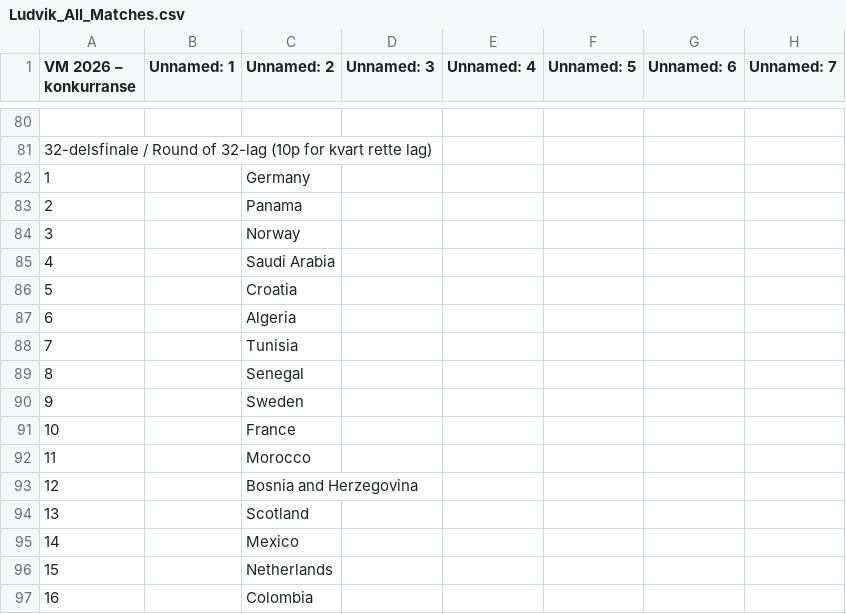
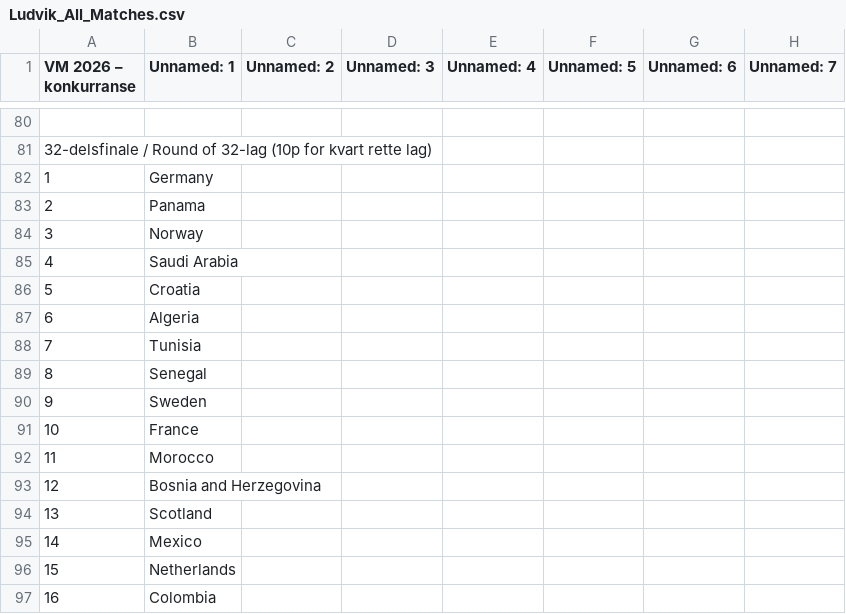
Before and after one commit to Kjetle/VM-konkurransen, a CSV file: Underlag/Ludvik_All_Matches.csv, drawn as a sheet; only a part is shown, gaps mark what is left out; the diff covers the shown part only; the diff names each change by its address in the sheet, - before the commit and + after, or states it on an @@ line.

```diff
--- a/Underlag/Ludvik_All_Matches.csv
+++ b/Underlag/Ludvik_All_Matches.csv
-B82 (Unnamed: 1): (empty)
+B82 (Unnamed: 1): Germany
-C82 (Unnamed: 2): Germany
+C82 (Unnamed: 2): (empty)
-B83 (Unnamed: 1): (empty)
+B83 (Unnamed: 1): Panama
-C83 (Unnamed: 2): Panama
+C83 (Unnamed: 2): (empty)
-B84 (Unnamed: 1): (empty)
+B84 (Unnamed: 1): Norway
-C84 (Unnamed: 2): Norway
+C84 (Unnamed: 2): (empty)
-B85 (Unnamed: 1): (empty)
+B85 (Unnamed: 1): Saudi Arabia
-C85 (Unnamed: 2): Saudi Arabia
+C85 (Unnamed: 2): (empty)
-B86 (Unnamed: 1): (empty)
+B86 (Unnamed: 1): Croatia
-C86 (Unnamed: 2): Croatia
+C86 (Unnamed: 2): (empty)
-B87 (Unnamed: 1): (empty)
+B87 (Unnamed: 1): Algeria
-C87 (Unnamed: 2): Algeria
+C87 (Unnamed: 2): (empty)
-B88 (Unnamed: 1): (empty)
+B88 (Unnamed: 1): Tunisia
-C88 (Unnamed: 2): Tunisia
+C88 (Unnamed: 2): (empty)
-B89 (Unnamed: 1): (empty)
+B89 (Unnamed: 1): Senegal
-C89 (Unnamed: 2): Senegal
+C89 (Unnamed: 2): (empty)
-B90 (Unnamed: 1): (empty)
+B90 (Unnamed: 1): Sweden
-C90 (Unnamed: 2): Sweden
+C90 (Unnamed: 2): (empty)
-B91 (Unnamed: 1): (empty)
+B91 (Unnamed: 1): France
-C91 (Unnamed: 2): France
+C91 (Unnamed: 2): (empty)
-B92 (Unnamed: 1): (empty)
+B92 (Unnamed: 1): Morocco
-C92 (Unnamed: 2): Morocco
+C92 (Unnamed: 2): (empty)
-B93 (Unnamed: 1): (empty)
+B93 (Unnamed: 1): Bosnia and Herzegovina
-C93 (Unnamed: 2): Bosnia and Herzegovina
+C93 (Unnamed: 2): (empty)
-B94 (Unnamed: 1): (empty)
+B94 (Unnamed: 1): Scotland
-C94 (Unnamed: 2): Scotland
+C94 (Unnamed: 2): (empty)
-B95 (Unnamed: 1): (empty)
+B95 (Unnamed: 1): Mexico
-C95 (Unnamed: 2): Mexico
+C95 (Unnamed: 2): (empty)
-B96 (Unnamed: 1): (empty)
+B96 (Unnamed: 1): Netherlands
-C96 (Unnamed: 2): Netherlands
+C96 (Unnamed: 2): (empty)
-B97 (Unnamed: 1): (empty)
+B97 (Unnamed: 1): Colombia
-C97 (Unnamed: 2): Colombia
+C97 (Unnamed: 2): (empty)
```
Also changed, not shown: 94 edited cells elsewhere in this file, Underlag/Cato_All_Matches.csv, Underlag/VM 2026 - konkurranse - csv.csv, 1 other file.
